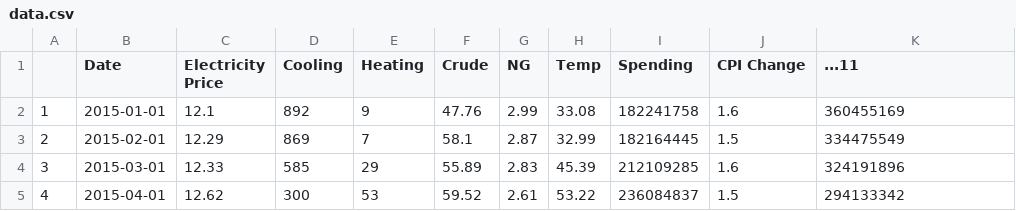
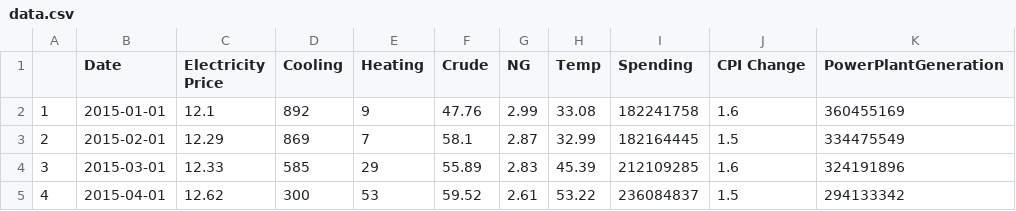
Before and after one commit to allyoshea/DS4002_Project2, a CSV file: data/data.csv, drawn as a sheet; only a part is shown.

Commit message:
Fix formatting issues in data.csv
The CSV file has been updated to correct formatting issues by replacing certain characters with appropriate ones. The header and data rows have been adjusted for consistency.

```diff
--- a/data/data.csv
+++ b/data/data.csv
@@ -1,2 +1,2 @@
-"","Date","Electricity Price","Cooling","Heating","Crude","NG","Temp","Spending","CPI Change","...11"
+"","Date","Electricity Price","Cooling","Heating","Crude","NG","Temp","Spending","CPI Change","PowerPlantGeneration"
 "1",2015-01-01,12.1,892,9,47.76,2.99,33.08,182241758,1.6,360455169
```
